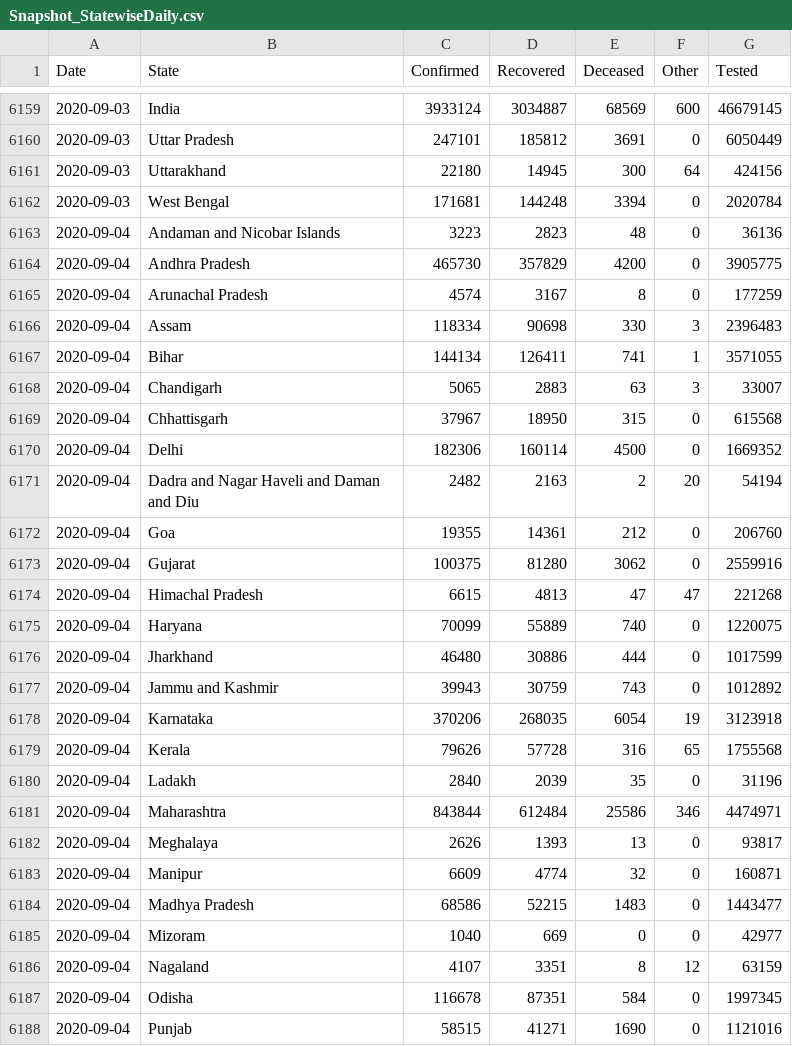
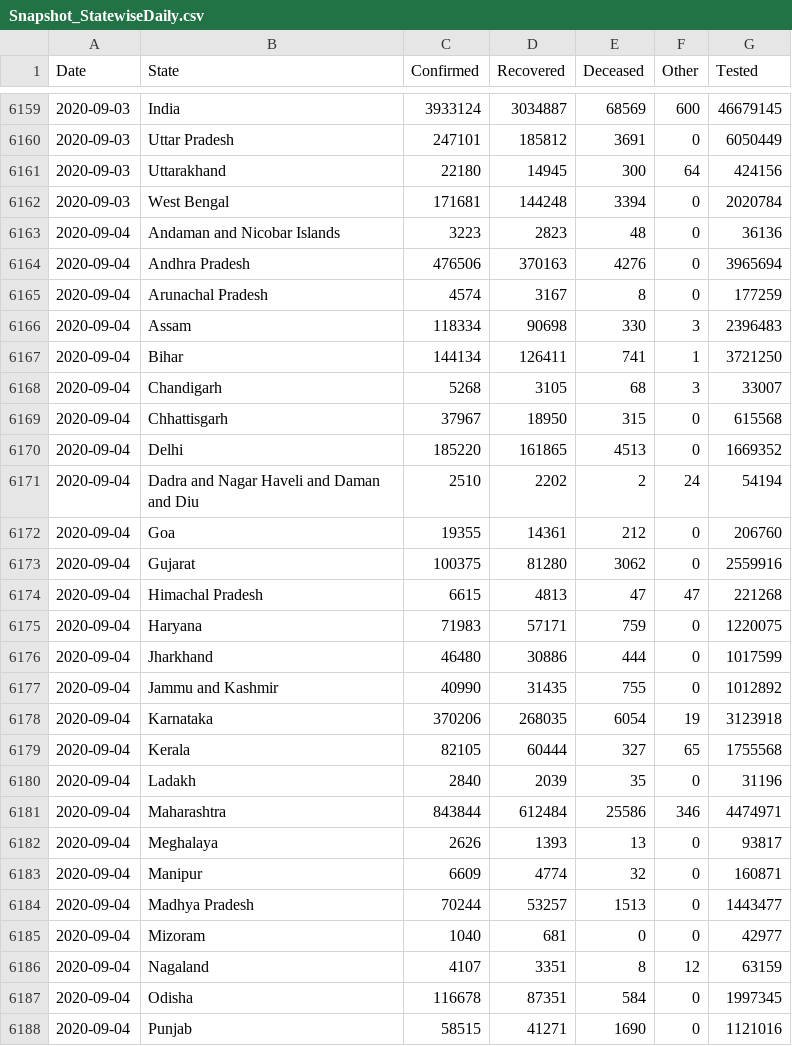
Before and after one commit to jaggoswa/my-fastpages-blog, a CSV file: _notebooks/data/Snapshot_StatewiseDaily.csv, drawn as a sheet; only a part is shown, gaps mark what is left out; the diff covers the shown part only.

```diff
--- a/_notebooks/data/Snapshot_StatewiseDaily.csv
+++ b/_notebooks/data/Snapshot_StatewiseDaily.csv
@@ -6163,10 +6163,10 @@ Date,State,Confirmed,Recovered,Deceased,Other,Tested
 2020-09-04,Andaman and Nicobar Islands,3223,2823,48,0,36136
-2020-09-04,Andhra Pradesh,465730,357829,4200,0,3905775
+2020-09-04,Andhra Pradesh,476506,370163,4276,0,3965694
 2020-09-04,Arunachal Pradesh,4574,3167,8,0,177259
 2020-09-04,Assam,118334,90698,330,3,2396483
-2020-09-04,Bihar,144134,126411,741,1,3571055
-2020-09-04,Chandigarh,5065,2883,63,3,33007
+2020-09-04,Bihar,144134,126411,741,1,3721250
+2020-09-04,Chandigarh,5268,3105,68,3,33007
 2020-09-04,Chhattisgarh,37967,18950,315,0,615568
-2020-09-04,Delhi,182306,160114,4500,0,1669352
-2020-09-04,Dadra and Nagar Haveli and Daman and Diu,2482,2163,2,20,54194
+2020-09-04,Delhi,185220,161865,4513,0,1669352
+2020-09-04,Dadra and Nagar Haveli and Daman and Diu,2510,2202,2,24,54194
 2020-09-04,Goa,19355,14361,212,0,206760
@@ -6174,7 +6174,7 @@ Date,State,Confirmed,Recovered,Deceased,Other,Tested
 2020-09-04,Himachal Pradesh,6615,4813,47,47,221268
-2020-09-04,Haryana,70099,55889,740,0,1220075
+2020-09-04,Haryana,71983,57171,759,0,1220075
 2020-09-04,Jharkhand,46480,30886,444,0,1017599
-2020-09-04,Jammu and Kashmir,39943,30759,743,0,1012892
+2020-09-04,Jammu and Kashmir,40990,31435,755,0,1012892
 2020-09-04,Karnataka,370206,268035,6054,19,3123918
-2020-09-04,Kerala,79626,57728,316,65,1755568
+2020-09-04,Kerala,82105,60444,327,65,1755568
 2020-09-04,Ladakh,2840,2039,35,0,31196
@@ -6183,4 +6183,4 @@ Date,State,Confirmed,Recovered,Deceased,Other,Tested
 2020-09-04,Manipur,6609,4774,32,0,160871
-2020-09-04,Madhya Pradesh,68586,52215,1483,0,1443477
-2020-09-04,Mizoram,1040,669,0,0,42977
+2020-09-04,Madhya Pradesh,70244,53257,1513,0,1443477
+2020-09-04,Mizoram,1040,681,0,0,42977
 2020-09-04,Nagaland,4107,3351,8,12,63159
```
Also changed, not shown: 7 edited cells elsewhere in this file.
